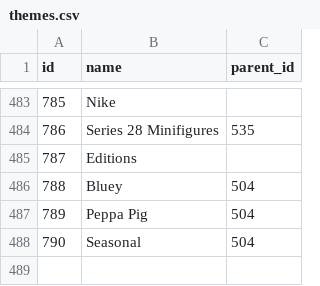
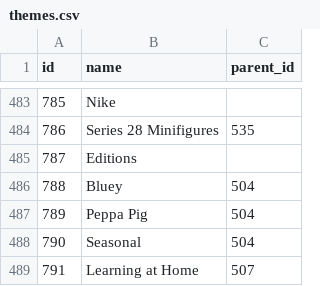
Before and after one commit to Zeka3535/LEGO-Part-Catalog, a CSV file: Data/themes.csv, drawn as a sheet; only a part is shown, gaps mark what is left out; the diff names each change by its address in the sheet, - before the commit and + after, or states it on an @@ line.

```diff
--- a/Data/themes.csv
+++ b/Data/themes.csv
+row 489: 791 | Learning at Home | 507
```
Also changed, not shown: Data/colors.csv, Data/inventories.csv, 9 other files.
